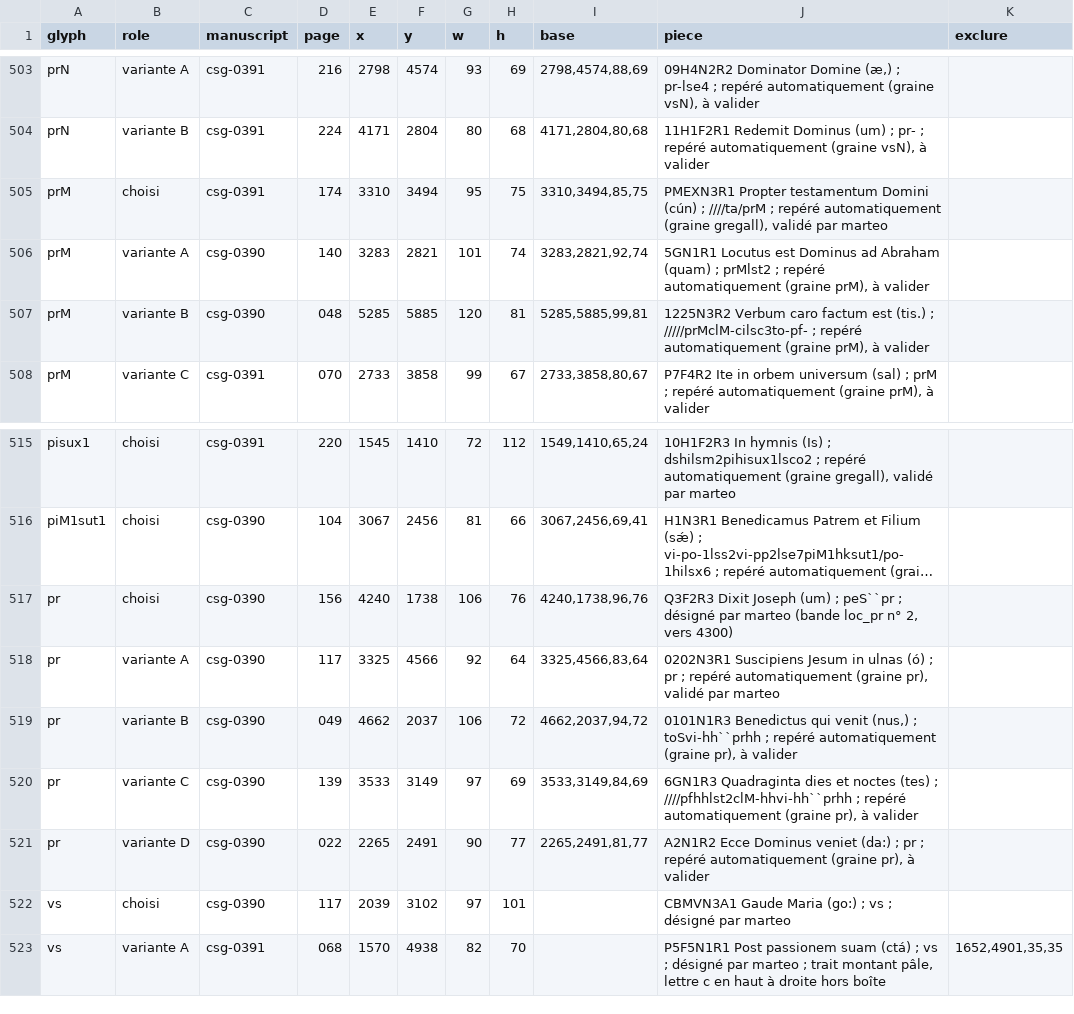
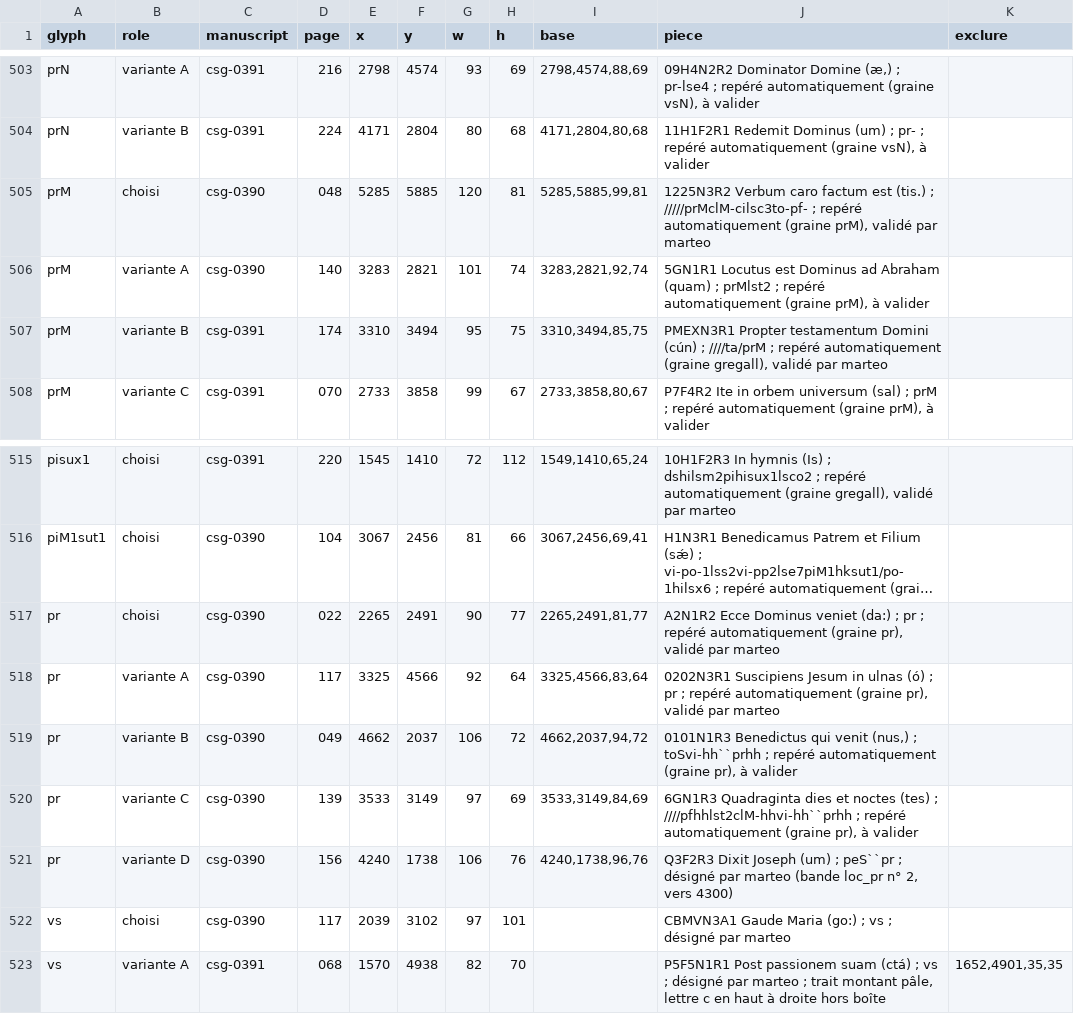
Before and after one commit to Nocturnale-Romanum/tooling, a CSV file: .claude/skills/grehartker/sources/exemplaires.csv, drawn as a sheet; only a part is shown, gaps mark what is left out; long unchanged cells end in …; the diff names each change by its address in the sheet, - before the commit and + after, or states it on an @@ line.

```diff
--- a/.claude/skills/grehartker/sources/exemplaires.csv
+++ b/.claude/skills/grehartker/sources/exemplaires.csv
-C505 (manuscript): csg-0391
+C505 (manuscript): csg-0390
-D505 (page): 174
+D505 (page): 048
-E505 (x): 3310
+E505 (x): 5285
-F505 (y): 3494
+F505 (y): 5885
-G505 (w): 95
+G505 (w): 120
-H505 (h): 75
+H505 (h): 81
-I505 (base): 3310,3494,85,75
+I505 (base): 5285,5885,99,81
-J505 (piece): PMEXN3R1 Propter testamentum Domini (cún) ; ////ta/prM ; repéré automatiquement (graine gregall), validé par…
+J505 (piece): 1225N3R2 Verbum caro factum est (tis.) ; /////prMclM-cilsc3to-pf- ; repéré automatiquement (graine prM), validé par…
-C507 (manuscript): csg-0390
+C507 (manuscript): csg-0391
-D507 (page): 048
+D507 (page): 174
-E507 (x): 5285
+E507 (x): 3310
-F507 (y): 5885
+F507 (y): 3494
-G507 (w): 120
+G507 (w): 95
-H507 (h): 81
+H507 (h): 75
-I507 (base): 5285,5885,99,81
+I507 (base): 3310,3494,85,75
-J507 (piece): 1225N3R2 Verbum caro factum est (tis.) ; /////prMclM-cilsc3to-pf- ; repéré automatiquement (graine prM), à valider
+J507 (piece): PMEXN3R1 Propter testamentum Domini (cún) ; ////ta/prM ; repéré automatiquement (graine gregall), validé par marteo
-D517 (page): 156
+D517 (page): 022
-E517 (x): 4240
+E517 (x): 2265
-F517 (y): 1738
+F517 (y): 2491
-G517 (w): 106
+G517 (w): 90
-H517 (h): 76
+H517 (h): 77
-I517 (base): 4240,1738,96,76
+I517 (base): 2265,2491,81,77
-J517 (piece): Q3F2R3 Dixit Joseph (um) ; peS``pr ; désigné par marteo (bande loc_pr n° 2, vers 4300)
+J517 (piece): A2N1R2 Ecce Dominus veniet (da:) ; pr ; repéré automatiquement (graine pr), validé par marteo
-D521 (page): 022
+D521 (page): 156
-E521 (x): 2265
+E521 (x): 4240
-F521 (y): 2491
+F521 (y): 1738
-G521 (w): 90
+G521 (w): 106
-H521 (h): 77
+H521 (h): 76
-I521 (base): 2265,2491,81,77
+I521 (base): 4240,1738,96,76
-J521 (piece): A2N1R2 Ecce Dominus veniet (da:) ; pr ; repéré automatiquement (graine pr), à valider
+J521 (piece): Q3F2R3 Dixit Joseph (um) ; peS``pr ; désigné par marteo (bande loc_pr n° 2, vers 4300)
```
